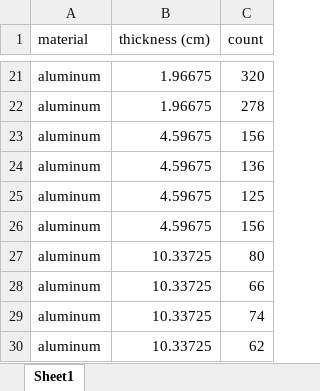
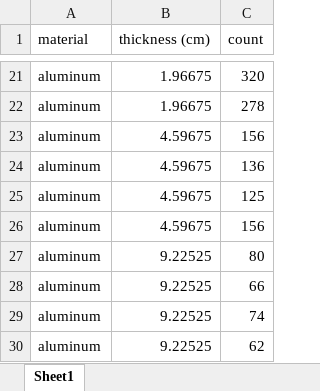
Before and after one commit to john-hafner/PHY451-GammaRay, an Excel workbook: data/attenuation.xlsx, sheet Sheet1, drawn as a sheet; only a part is shown, gaps mark what is left out; values as stored, in another font and other column widths than the file's, no borders; the diff names each change by its address in the sheet, - before the commit and + after, or states it on an @@ line.

Commit message:
Rolling back to old value for aluminum's last thickness

```diff
--- a/data/attenuation.xlsx (sheet Sheet1)
+++ b/data/attenuation.xlsx (sheet Sheet1)
-B27:B30 (thickness (cm)): 10.33725
+B27:B30 (thickness (cm)): 9.22525
```
